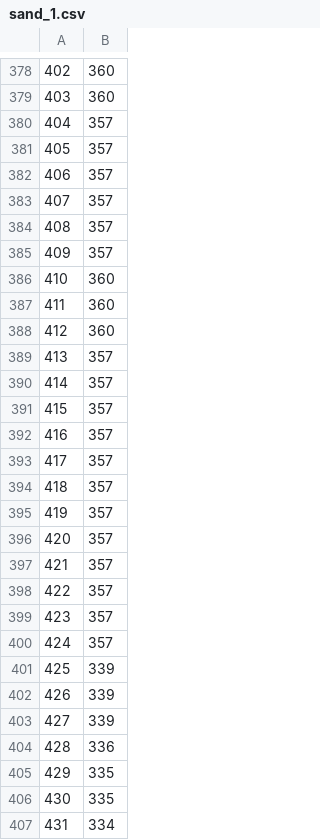
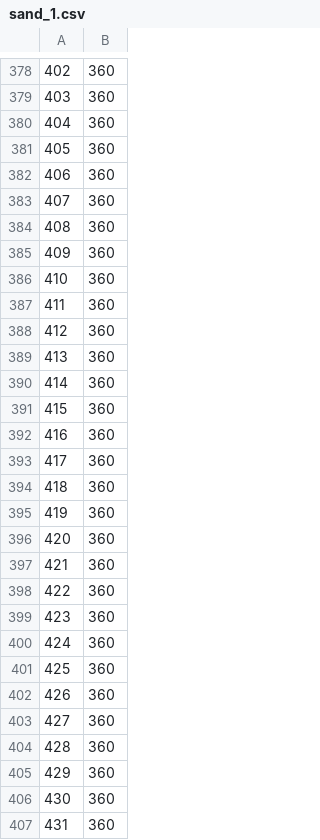
Before and after one commit to BorrowHome/flasky-sandbox, a CSV file: app/static/document/sand_1.csv, drawn as a sheet; only a part is shown, gaps mark what is left out; the diff covers the shown part only.

```diff
--- a/app/static/document/sand_1.csv
+++ b/app/static/document/sand_1.csv
@@ -379,8 +379,8 @@
 403,360
-404,357
-405,357
-406,357
-407,357
-408,357
-409,357
+404,360
+405,360
+406,360
+407,360
+408,360
+409,360
 410,360
@@ -388,20 +388,20 @@
 412,360
-413,357
-414,357
-415,357
-416,357
-417,357
-418,357
-419,357
-420,357
-421,357
-422,357
-423,357
-424,357
-425,339
-426,339
-427,339
-428,336
-429,335
-430,335
-431,334
+413,360
+414,360
+415,360
+416,360
+417,360
+418,360
+419,360
+420,360
+421,360
+422,360
+423,360
+424,360
+425,360
+426,360
+427,360
+428,360
+429,360
+430,360
+431,360
```
Also changed, not shown: 138 edited cells elsewhere in this file, app/static/document/sand_0.csv, app/static/document/sand_2.csv, 39 other files.
